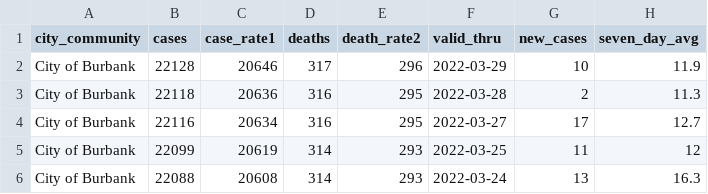
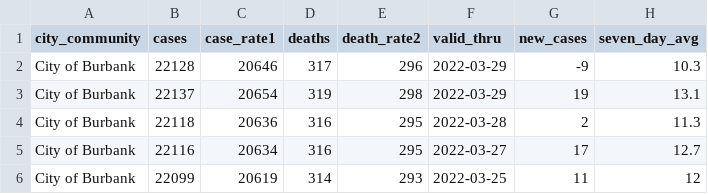
Before and after one commit to xianleonard/covidscraper, a CSV file: Output/covidburbank.csv, drawn as a sheet; only a part is shown; the shorter side is filled out with more unchanged rows.

```diff
--- a/Output/covidburbank.csv
+++ b/Output/covidburbank.csv
@@ -1,3 +1,4 @@
 city_community,cases,case_rate1,deaths,death_rate2,valid_thru,new_cases,seven_day_avg
-City of Burbank,22128,20646,317,296,2022-03-29,10,11.9
+City of Burbank,22128,20646,317,296,2022-03-29,-9,10.3
+City of Burbank,22137,20654,319,298,2022-03-29,19,13.1
 City of Burbank,22118,20636,316,295,2022-03-28,2,11.3
```
Also changed, not shown: Output/covidmaster.csv, 1 other file.
